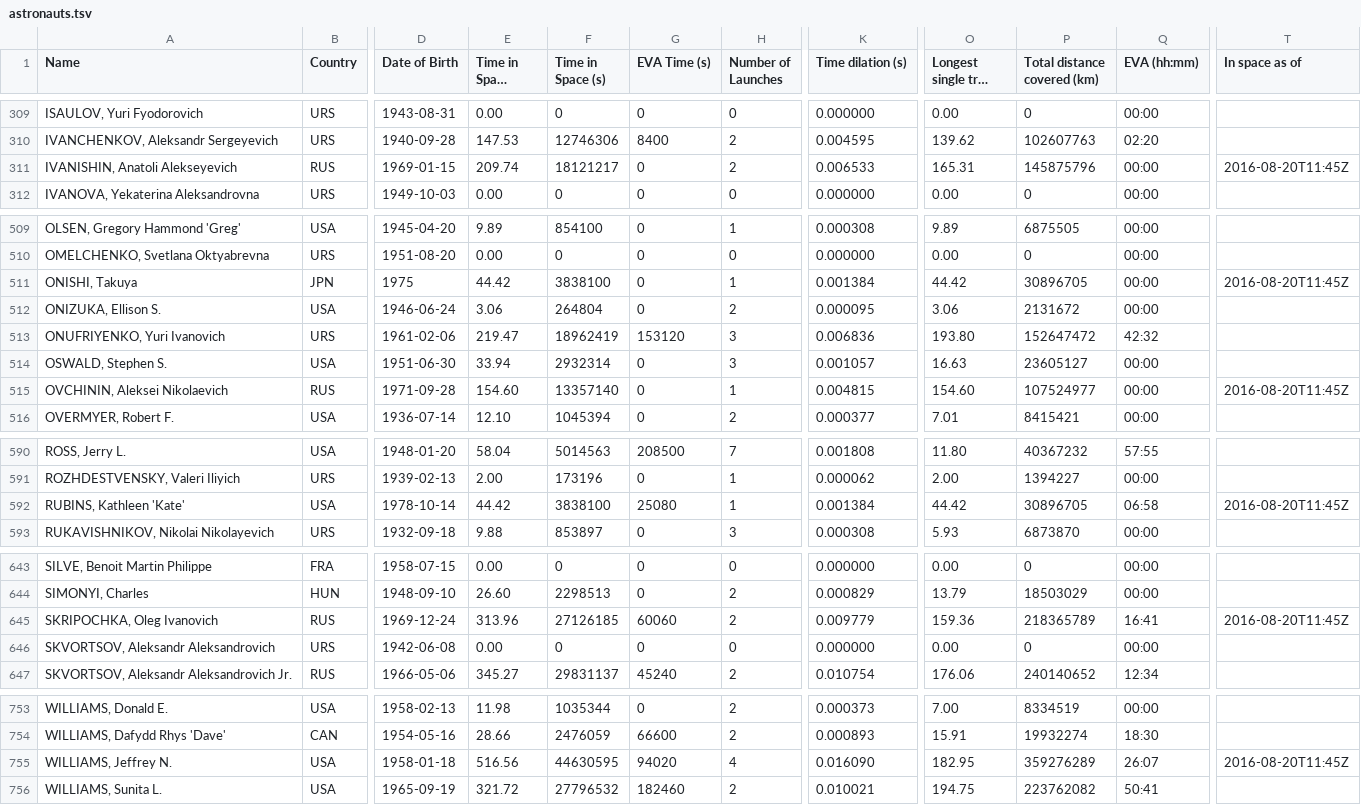
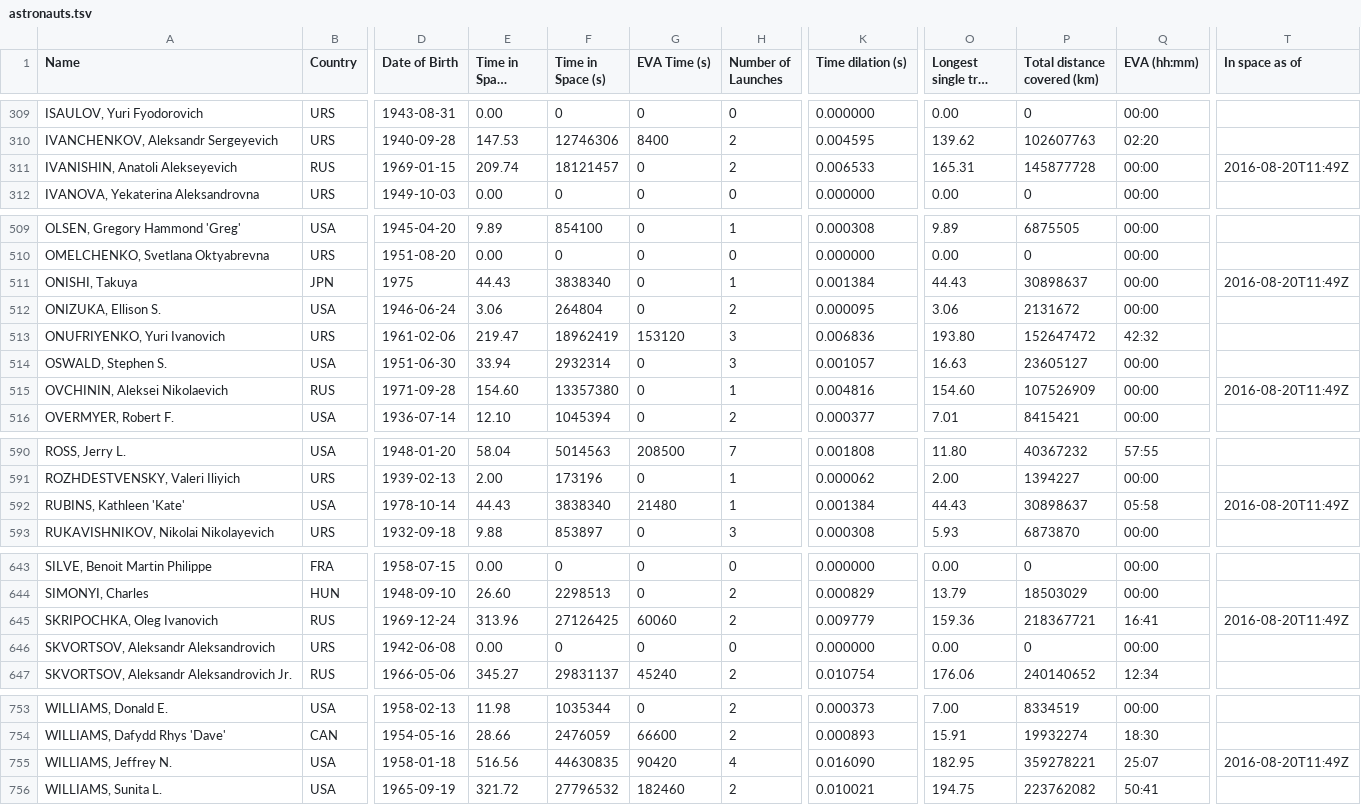
Before and after one commit to cosmos-book/cosmos-book.github.io, a TSV file: human-spaceflight/data/processed/astronauts.tsv, drawn as a sheet; only a part is shown, gaps mark what is left out; long unchanged cells end in …; the diff names each change by its address in the sheet, - before the commit and + after, or states it on an @@ line.

Commit message:
Update time for end of EVA. Stupid time zones.

```diff
--- a/human-spaceflight/data/processed/astronauts.tsv
+++ b/human-spaceflight/data/processed/astronauts.tsv
-F311 (Time in Space (s)): 18121217
+F311 (Time in Space (s)): 18121457
-P311 (Total distance covered (km)): 145875796
+P311 (Total distance covered (km)): 145877728
-T311 (In space as of): 2016-08-20T11:45Z
+T311 (In space as of): 2016-08-20T11:49Z
-E511 (Time in Space (days)): 44.42
+E511 (Time in Space (days)): 44.43
-F511 (Time in Space (s)): 3838100
+F511 (Time in Space (s)): 3838340
-O511 (Longest single trip (days)): 44.42
+O511 (Longest single trip (days)): 44.43
-P511 (Total distance covered (km)): 30896705
+P511 (Total distance covered (km)): 30898637
-T511 (In space as of): 2016-08-20T11:45Z
+T511 (In space as of): 2016-08-20T11:49Z
-F515 (Time in Space (s)): 13357140
+F515 (Time in Space (s)): 13357380
-K515 (Time dilation (s)): 0.004815
+K515 (Time dilation (s)): 0.004816
-P515 (Total distance covered (km)): 107524977
+P515 (Total distance covered (km)): 107526909
-T515 (In space as of): 2016-08-20T11:45Z
+T515 (In space as of): 2016-08-20T11:49Z
-E592 (Time in Space (days)): 44.42
+E592 (Time in Space (days)): 44.43
-F592 (Time in Space (s)): 3838100
+F592 (Time in Space (s)): 3838340
-G592 (EVA Time (s)): 25080
+G592 (EVA Time (s)): 21480
-O592 (Longest single trip (days)): 44.42
+O592 (Longest single trip (days)): 44.43
-P592 (Total distance covered (km)): 30896705
+P592 (Total distance covered (km)): 30898637
-Q592 (EVA (hh:mm)): 06:58
+Q592 (EVA (hh:mm)): 05:58
-T592 (In space as of): 2016-08-20T11:45Z
+T592 (In space as of): 2016-08-20T11:49Z
-F645 (Time in Space (s)): 27126185
+F645 (Time in Space (s)): 27126425
-P645 (Total distance covered (km)): 218365789
+P645 (Total distance covered (km)): 218367721
-T645 (In space as of): 2016-08-20T11:45Z
+T645 (In space as of): 2016-08-20T11:49Z
-F755 (Time in Space (s)): 44630595
+F755 (Time in Space (s)): 44630835
-G755 (EVA Time (s)): 94020
+G755 (EVA Time (s)): 90420
-P755 (Total distance covered (km)): 359276289
+P755 (Total distance covered (km)): 359278221
-Q755 (EVA (hh:mm)): 26:07
+Q755 (EVA (hh:mm)): 25:07
-T755 (In space as of): 2016-08-20T11:45Z
+T755 (In space as of): 2016-08-20T11:49Z
```
Also changed, not shown: 5 other files.
